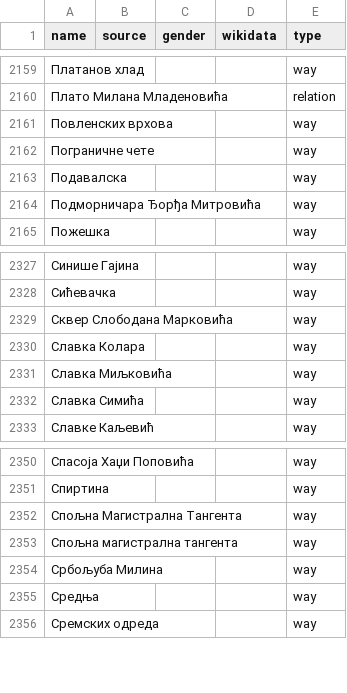
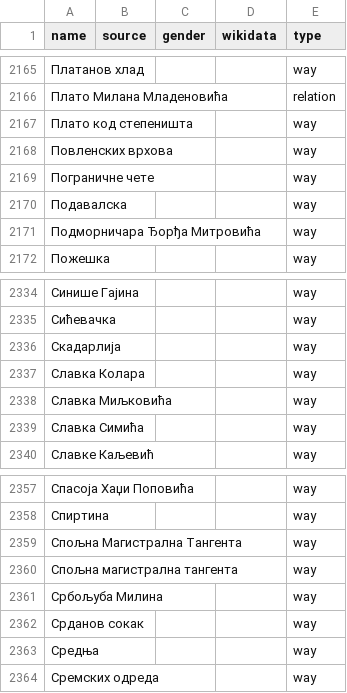
Before and after one commit to EqualStreetNames/equalstreetnames-belgrade, a CSV file: data/other.csv, drawn as a sheet; only a part is shown, gaps mark what is left out; the diff covers the shown part only.

```diff
--- a/data/other.csv
+++ b/data/other.csv
@@ -2160,2 +2166,3 @@ name,source,gender,wikidata,type
 "Плато Милана Младеновића",,,,relation
+"Плато код степеништа",,,,way
 "Повленских врхова",,,,way
@@ -2328,3 +2335,3 @@ name,source,gender,wikidata,type
 Сићевачка,,,,way
-"Сквер Слободана Марковића",,,,way
+Скадарлија,,,,way
 "Славка Колара",,,,way
@@ -2354,2 +2361,3 @@ name,source,gender,wikidata,type
 "Србољуба Милина",,,,way
+"Срданов сокак",,,,way
 Средња,,,,way
```
Also changed, not shown: 6 added rows elsewhere in this file, data/gender.csv, 3 other files.
